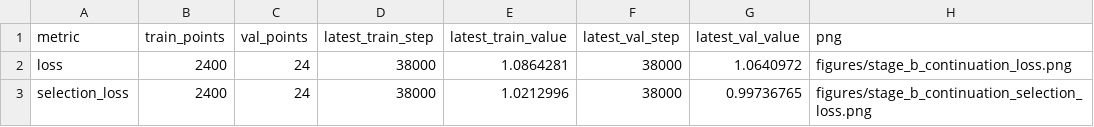
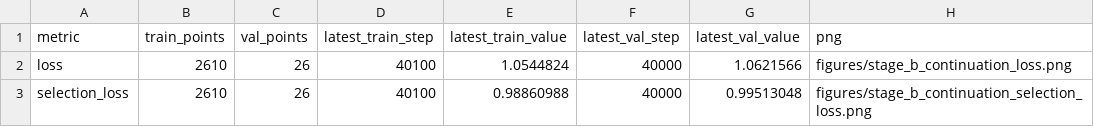
Before and after one commit to shuai19910911/zuowu_genomemodel, a TSV file: docs/training_progress/source_data/stage_b_continuation_curve_summary.tsv, drawn as a sheet.

Commit message:
docs: update progress through step 40000

```diff
--- a/docs/training_progress/source_data/stage_b_continuation_curve_summary.tsv
+++ b/docs/training_progress/source_data/stage_b_continuation_curve_summary.tsv
@@ -1,3 +1,3 @@
 metric	train_points	val_points	latest_train_step	latest_train_value	latest_val_step	latest_val_value	png
-loss	2400	24	38000	1.0864281	38000	1.0640972	figures/stage_b_continuation_loss.png
-selection_loss	2400	24	38000	1.0212996	38000	0.99736765	figures/stage_b_continuation_selection_loss.png
+loss	2610	26	40100	1.0544824	40000	1.0621566	figures/stage_b_continuation_loss.png
+selection_loss	2610	26	40100	0.98860988	40000	0.99513048	figures/stage_b_continuation_selection_loss.png
```
Also changed, not shown: 6 other files.
